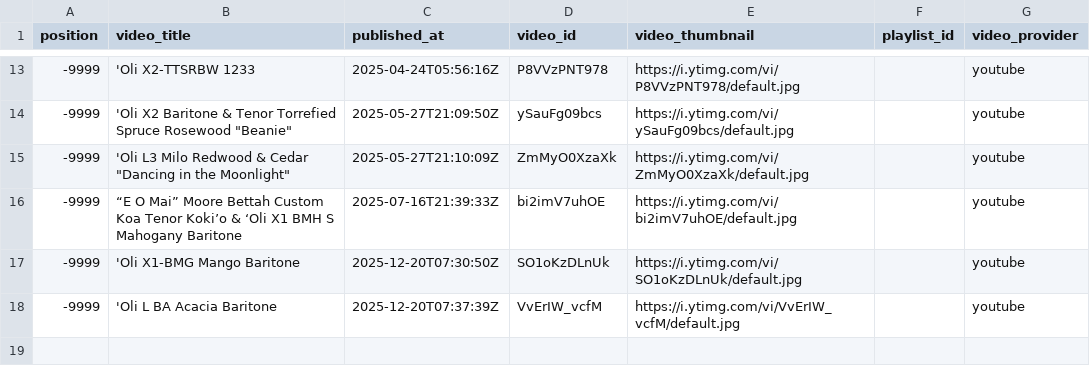
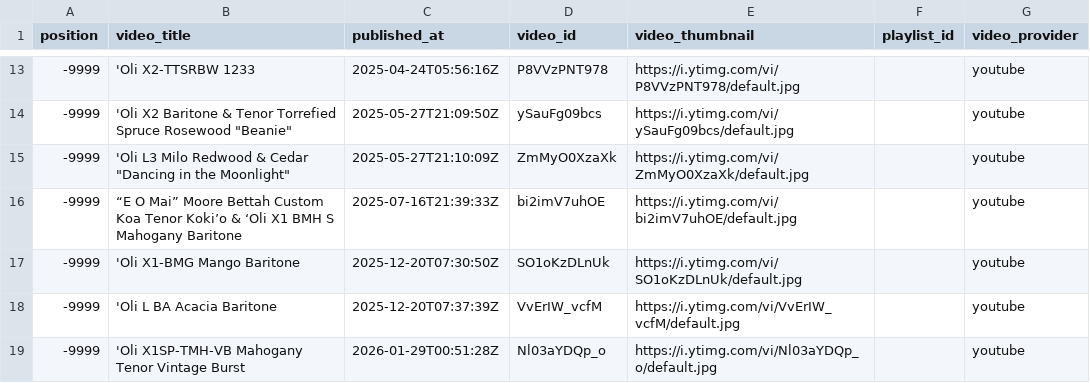
Before and after one commit to wykhuh/oli-database, a CSV file: processed_data/missing_videos_fixed.csv, drawn as a sheet; only a part is shown, gaps mark what is left out.

```diff
--- a/processed_data/missing_videos_fixed.csv
+++ b/processed_data/missing_videos_fixed.csv
@@ -18 +18,2 @@ position,video_title,published_at,video_id,video_thumbnail,playlist_id,video_pro
 -9999,'Oli L BA Acacia Baritone,2025-12-20T07:37:39Z,VvErIW_vcfM,https://i.ytimg.com/vi/VvErIW_vcfM/default.jpg,,youtube
+-9999,'Oli X1SP-TMH-VB Mahogany Tenor Vintage Burst,2026-01-29T00:51:28Z,Nl03aYDQp_o,https://i.ytimg.com/vi/Nl03aYDQp_o/default.jpg,,youtube
```
Also changed, not shown: app/data/models_list.csv, app/data/tonewoods.csv, 7 other files.
